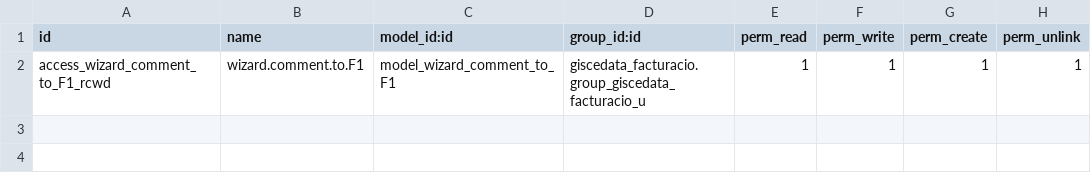
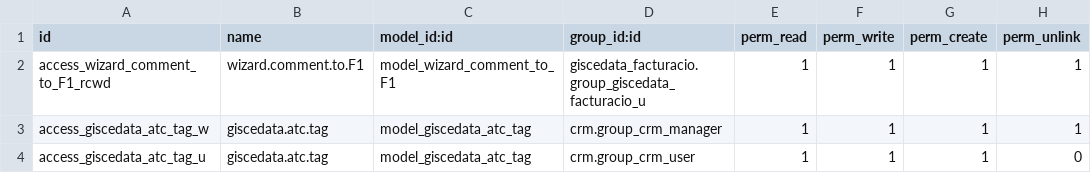
Before and after one commit to Som-Energia/openerp_som_addons, a CSV file: som_switching/security/ir.model.access.csv, drawn as a sheet; the diff names each change by its address in the sheet, - before the commit and + after, or states it on an @@ line.

Commit message:
add access rules

```diff
--- a/som_switching/security/ir.model.access.csv
+++ b/som_switching/security/ir.model.access.csv
+row 3: access_giscedata_atc_tag_w | giscedata.atc.tag | model_giscedata_atc_tag | crm.group_crm_manager | 1 | 1 | 1 | 1
+row 4: access_giscedata_atc_tag_u | giscedata.atc.tag | model_giscedata_atc_tag | crm.group_crm_user | 1 | 1 | 1 | 0
```
